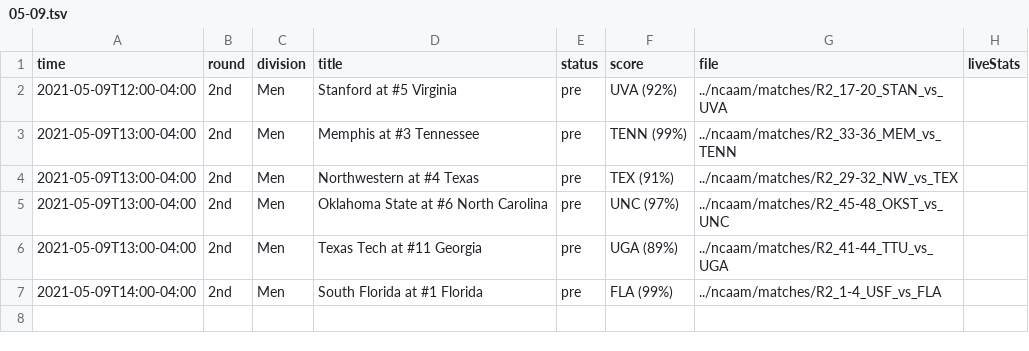
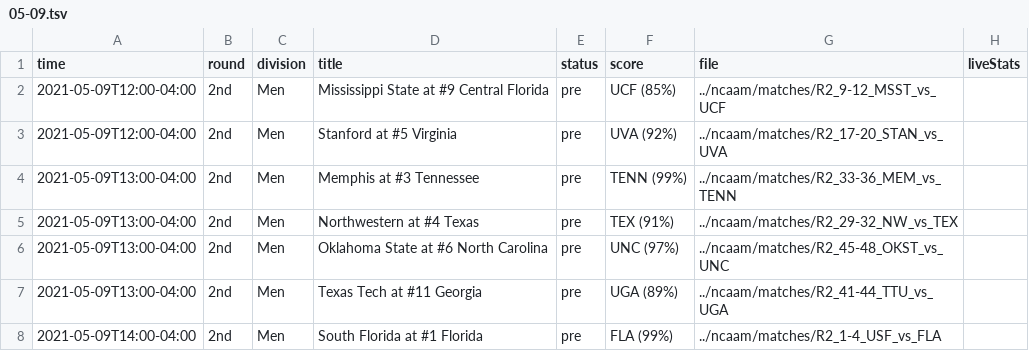
Before and after one commit to slam10s/may-madness, a TSV file: data/2020-21/schedule/05-09.tsv, drawn as a sheet.

```diff
--- a/data/2020-21/schedule/05-09.tsv
+++ b/data/2020-21/schedule/05-09.tsv
@@ -1,2 +1,3 @@
 time	round	division	title	status	score	file	liveStats
+2021-05-09T12:00-04:00	2nd         	Men  	Mississippi State at #9 Central Florida           	pre  	UCF (85%) 	../ncaam/matches/R2_9-12_MSST_vs_UCF	
 2021-05-09T12:00-04:00	2nd         	Men  	Stanford at #5 Virginia                           	pre  	UVA (92%) 	../ncaam/matches/R2_17-20_STAN_vs_UVA	
```
Also changed, not shown: data/2020-21/ncaam/predictions.tsv, data/2020-21/ncaam/schedule.tsv, 11 other files.
